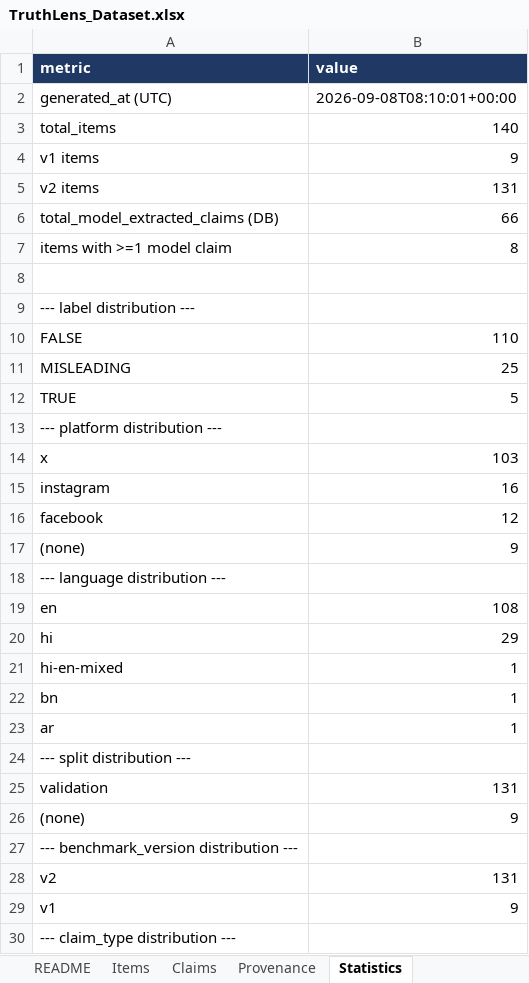
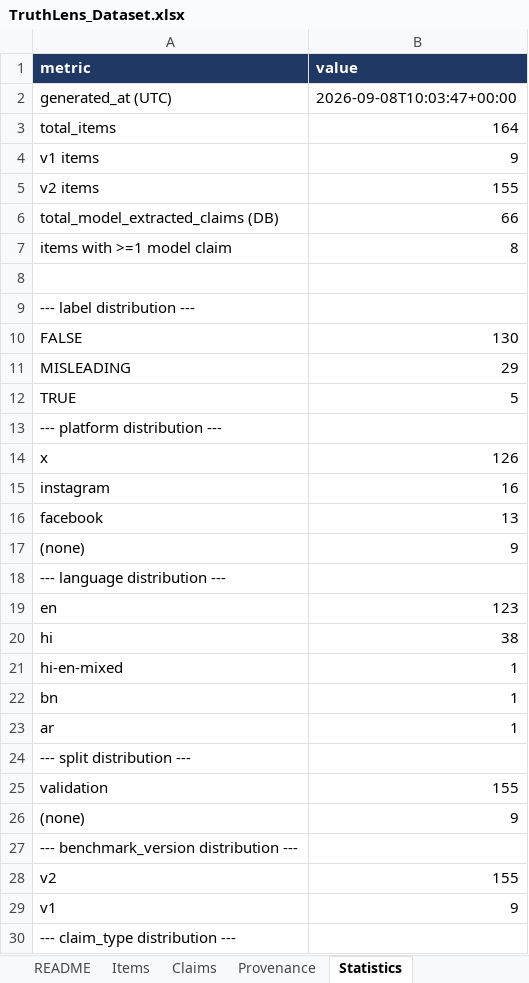
Before and after one commit to Geek-ASR/truthlens, an Excel workbook: research/dataset/TruthLens_Dataset.xlsx, sheet Statistics, drawn as a sheet; only a part is shown; values as stored, in another font and other column widths than the file's, no borders; the diff covers the shown part only; the diff names each change by its address in the sheet, - before the commit and + after, or states it on an @@ line.

```diff
--- a/research/dataset/TruthLens_Dataset.xlsx (sheet Statistics)
+++ b/research/dataset/TruthLens_Dataset.xlsx (sheet Statistics)
-B2 (value): 2026-09-08T08:10:01+00:00
+B2 (value): 2026-09-08T10:03:47+00:00
-B3 (value): 140
+B3 (value): 164
-B5 (value): 131
+B5 (value): 155
-B10 (value): 110
+B10 (value): 130
-B11 (value): 25
+B11 (value): 29
-B14 (value): 103
+B14 (value): 126
-B16 (value): 12
+B16 (value): 13
-B19 (value): 108
+B19 (value): 123
-B20 (value): 29
+B20 (value): 38
-B25 (value): 131
+B25 (value): 155
-B28 (value): 131
+B28 (value): 155
```
Also changed, not shown: 17 edited cells elsewhere in this sheet, sheet Items, sheet Claims, sheet Provenance, sheet VersionHistory, sheet README, 3 other files.
